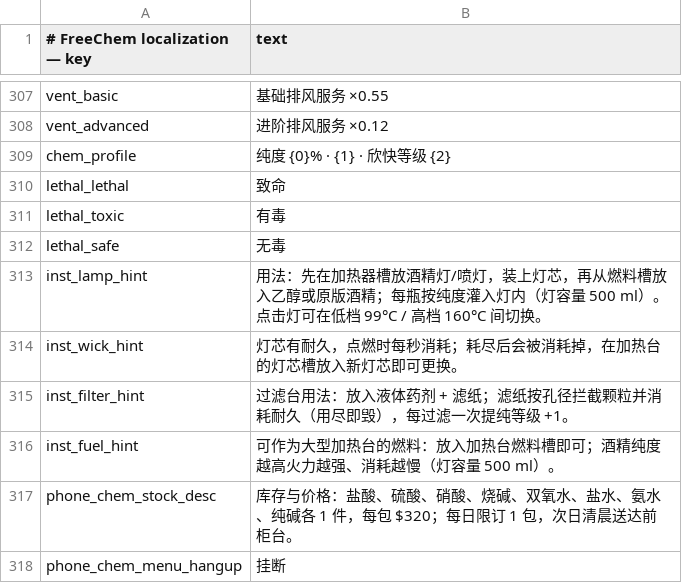
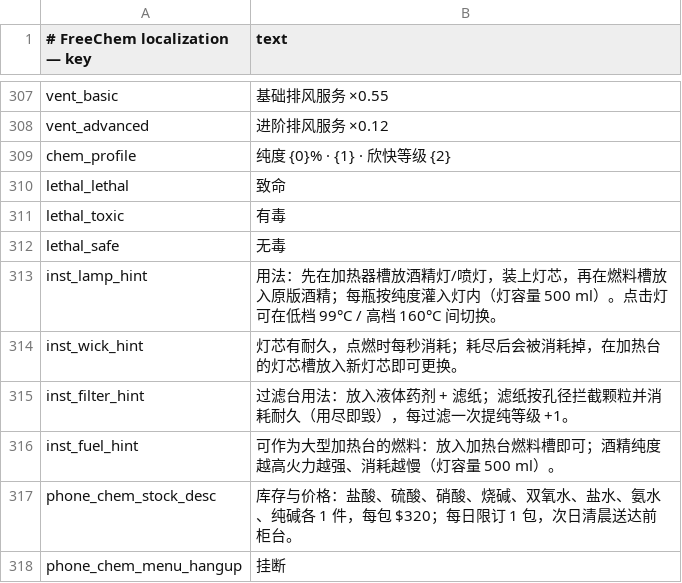
Before and after one commit to fksans/-FreeChem-ziyi, a CSV file: FreeChem/Localization/zh.csv, drawn as a sheet; only a part is shown, gaps mark what is left out; the diff covers the shown part only.

```diff
--- a/FreeChem/Localization/zh.csv
+++ b/FreeChem/Localization/zh.csv
@@ -312,3 +312,3 @@ lethal_toxic,有毒
 lethal_safe,无毒
-inst_lamp_hint,用法：先在加热器槽放酒精灯/喷灯，装上灯芯，再从燃料槽放入乙醇或原版酒精；每瓶按纯度灌入灯内（灯容量 500 ml）。点击灯可在低档 99°C / 高档 160°C 间切换。
+inst_lamp_hint,用法：先在加热器槽放酒精灯/喷灯，装上灯芯，再在燃料槽放入原版酒精；每瓶按纯度灌入灯内（灯容量 500 ml）。点击灯可在低档 99°C / 高档 160°C 间切换。
 inst_wick_hint,灯芯有耐久，点燃时每秒消耗；耗尽后会被消耗掉，在加热台的灯芯槽放入新灯芯即可更换。
```
Also changed, not shown: 9 added rows and 13 edited cells elsewhere in this file, FreeChem/Localization/en.csv, 15 other files.
